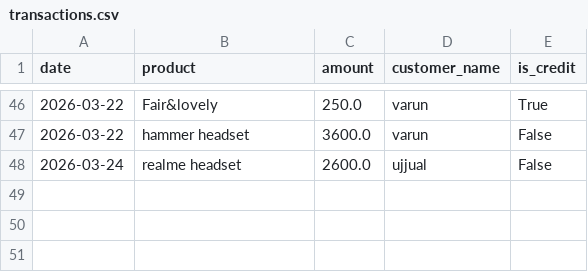
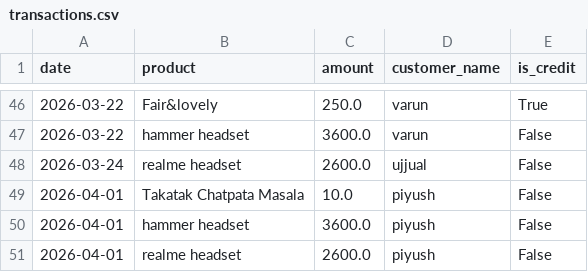
Before and after one commit to kartikeyajay2006/AI-Businesses, a CSV file: backend/data/transactions.csv, drawn as a sheet; only a part is shown, gaps mark what is left out; the diff names each change by its address in the sheet, - before the commit and + after, or states it on an @@ line.

```diff
--- a/backend/data/transactions.csv
+++ b/backend/data/transactions.csv
+row 49: 2026-04-01 | Takatak Chatpata Masala | 10.0 | piyush | False
+row 50: 2026-04-01 | hammer headset | 3600.0 | piyush | False
+row 51: 2026-04-01 | realme headset | 2600.0 | piyush | False
```
Also changed, not shown: backend/data/inventory.csv, 12 other files.
